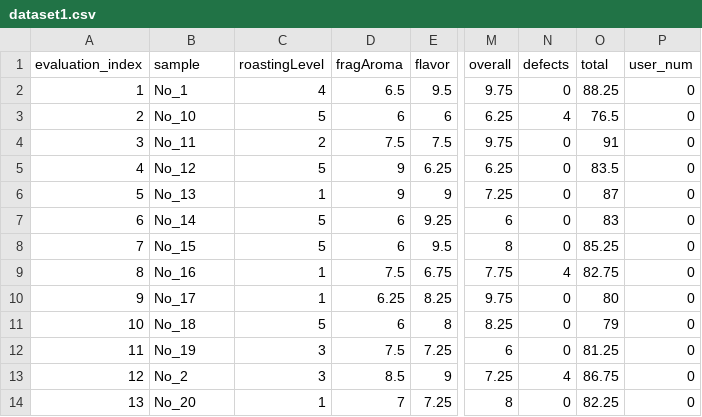
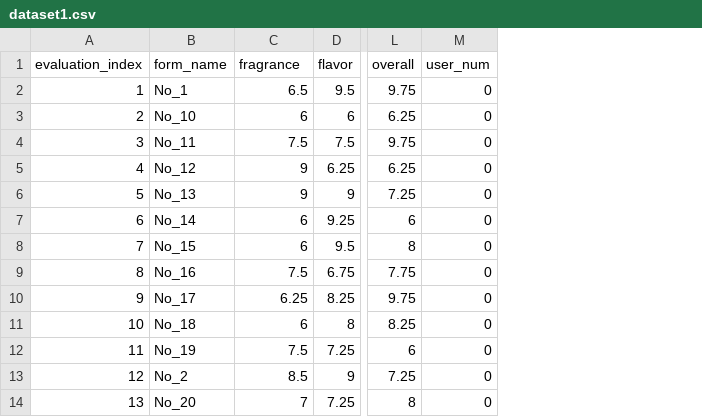
Before and after one commit to 0xbc614e/cupping-form-service, a CSV file: src/__tests__/data/dataset1.csv, drawn as a sheet; only a part is shown, gaps mark what is left out; removed rows and columns are numbered as before the commit, all else as after; the diff names each change by its address in the sheet, - before the commit and + after, or states it on an @@ line.

```diff
--- a/src/__tests__/data/dataset1.csv
+++ b/src/__tests__/data/dataset1.csv
-column C (roastingLevel), rows 2-14: 4 | 5 | 2 | 5 | 1 | 5 | 5 | 1 | 1 | 5 | 3 | 3 | 1
-column N (defects), rows 2-14: 0 | 4 | 0 | 0 | 0 | 0 | 0 | 4 | 0 | 0 | 0 | 4 | 0
-column O (total), rows 2-14: 88.25 | 76.5 | 91 | 83.5 | 87 | 83 | 85.25 | 82.75 | 80 | 79 | 81.25 | 86.75 | 82.25
-B1: sample
+B1: form_name
-C1: fragAroma
+C1: fragrance
```
Also changed, not shown: src/__tests__/data/query1.csv, 6 other files.
